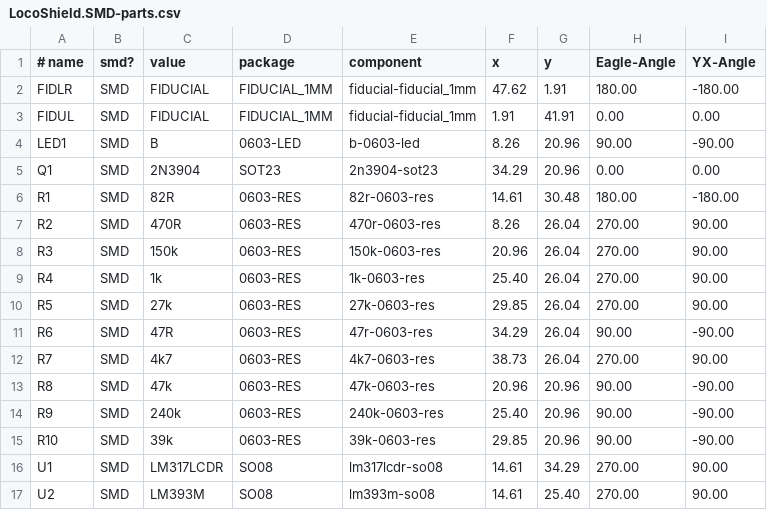
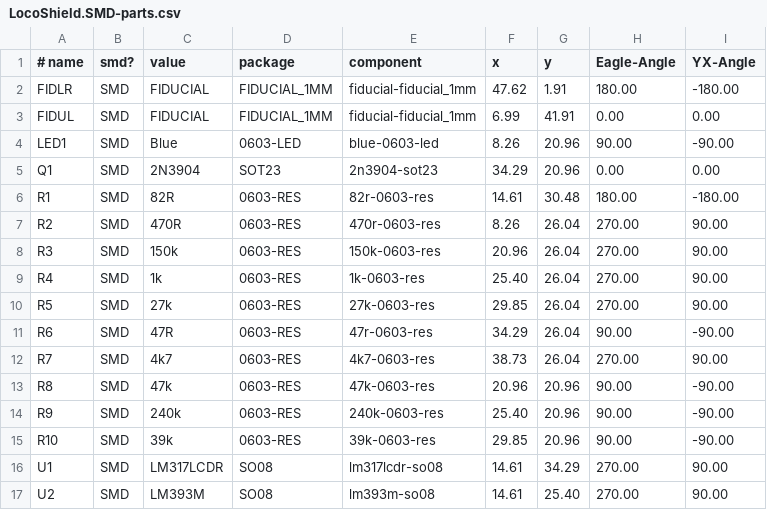
Before and after one commit to SPCoast/SPCoast.github.io, a CSV file: _versions/LocoShield/LocoShield.SMD-parts.csv, drawn as a sheet.

```diff
--- a/_versions/LocoShield/LocoShield.SMD-parts.csv
+++ b/_versions/LocoShield/LocoShield.SMD-parts.csv
@@ -2,4 +2,4 @@
 FIDLR,SMD,FIDUCIAL,FIDUCIAL_1MM,fiducial-fiducial_1mm,47.62,1.91,180.00,-180.00
-FIDUL,SMD,FIDUCIAL,FIDUCIAL_1MM,fiducial-fiducial_1mm,1.91,41.91,0.00,0.00
-LED1,SMD,B,0603-LED,b-0603-led,8.26,20.96,90.00,-90.00
+FIDUL,SMD,FIDUCIAL,FIDUCIAL_1MM,fiducial-fiducial_1mm,6.99,41.91,0.00,0.00
+LED1,SMD,Blue,0603-LED,blue-0603-led,8.26,20.96,90.00,-90.00
 Q1,SMD,2N3904,SOT23,2n3904-sot23,34.29,20.96,0.00,0.00
```
Also changed, not shown: _versions/LocoShield/2.0/LocoShield-2.0.parts.csv, 48 other files.
